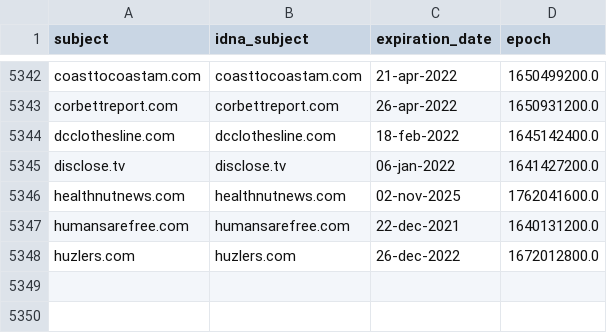
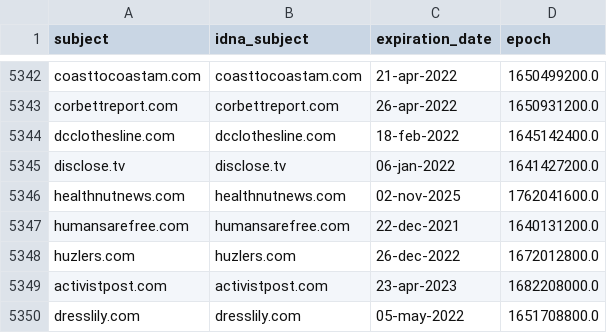
Before and after one commit to dead-hosts/Zelo72s_rpi.pihole.blocklists.fake, a CSV file: .pyfunceble/whois.csv, drawn as a sheet; only a part is shown, gaps mark what is left out; the diff names each change by its address in the sheet, - before the commit and + after, or states it on an @@ line.

```diff
--- a/.pyfunceble/whois.csv
+++ b/.pyfunceble/whois.csv
+row 5349: activistpost.com | activistpost.com | 23-apr-2023 | 1682208000.0
+row 5350: dresslily.com | dresslily.com | 05-may-2022 | 1651708800.0
```
Also changed, not shown: 8 other files.
